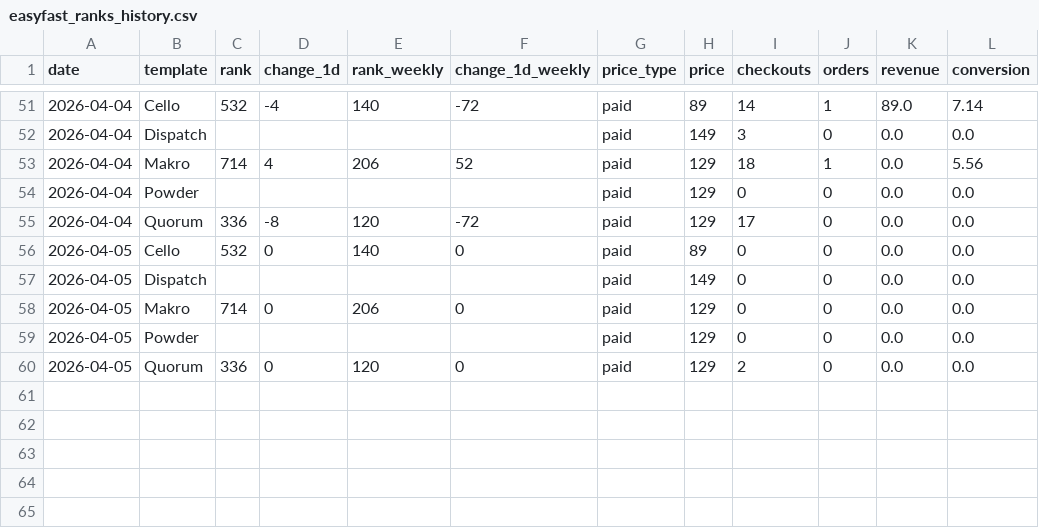
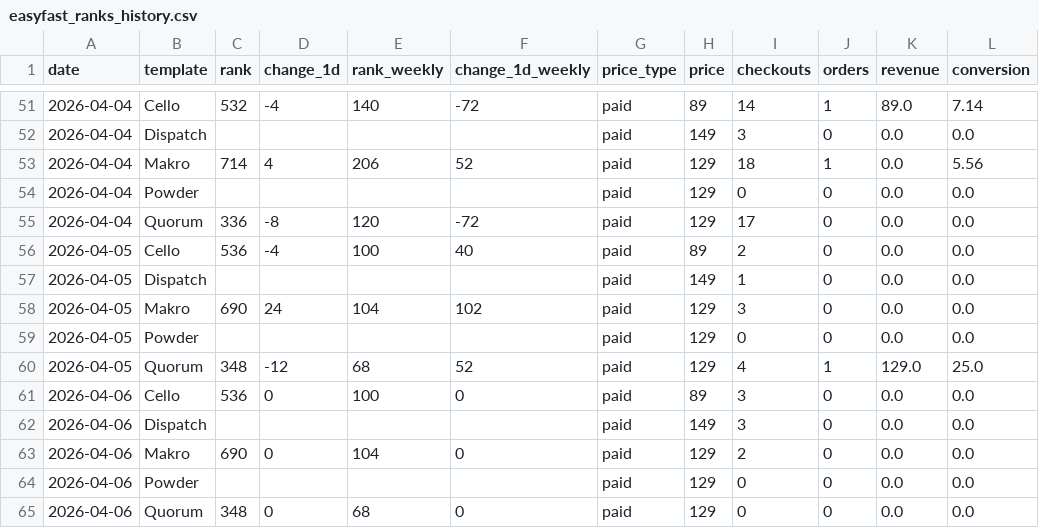
Before and after one commit to stfnco/easyfast-analytics, a CSV file: easyfast_ranks_history.csv, drawn as a sheet; only a part is shown, gaps mark what is left out.

```diff
--- a/easyfast_ranks_history.csv
+++ b/easyfast_ranks_history.csv
@@ -55,6 +55,11 @@ date,template,rank,change_1d,rank_weekly,change_1d_weekly,price_type,price,check
 2026-04-04,Quorum,336,-8,120,-72,paid,129,17,0,0.0,0.0
-2026-04-05,Cello,532,0,140,0,paid,89,0,0,0.0,0.0
-2026-04-05,Dispatch,,,,,paid,149,0,0,0.0,0.0
-2026-04-05,Makro,714,0,206,0,paid,129,0,0,0.0,0.0
+2026-04-05,Cello,536,-4,100,40,paid,89,2,0,0.0,0.0
+2026-04-05,Dispatch,,,,,paid,149,1,0,0.0,0.0
+2026-04-05,Makro,690,24,104,102,paid,129,3,0,0.0,0.0
 2026-04-05,Powder,,,,,paid,129,0,0,0.0,0.0
-2026-04-05,Quorum,336,0,120,0,paid,129,2,0,0.0,0.0
+2026-04-05,Quorum,348,-12,68,52,paid,129,4,1,129.0,25.0
+2026-04-06,Cello,536,0,100,0,paid,89,3,0,0.0,0.0
+2026-04-06,Dispatch,,,,,paid,149,3,0,0.0,0.0
+2026-04-06,Makro,690,0,104,0,paid,129,2,0,0.0,0.0
+2026-04-06,Powder,,,,,paid,129,0,0,0.0,0.0
+2026-04-06,Quorum,348,0,68,0,paid,129,0,0,0.0,0.0
```
